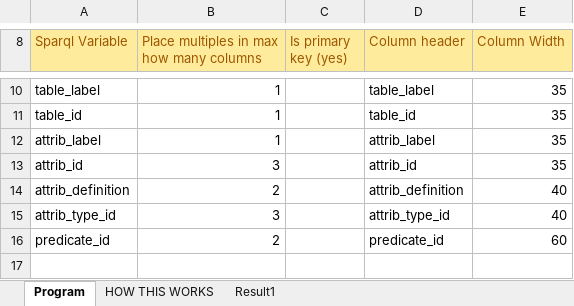
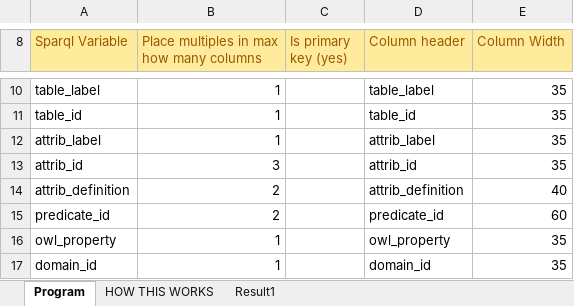
Before and after one commit to 15926tools/15926RDL2Reporter, an Excel workbook: RDL2sparqlReporter.xlsm, sheet Program, drawn as a sheet; only a part is shown, gaps mark what is left out; values as stored, in another font and other column widths than the file's, no borders; charts and pictures not drawn; removed rows and columns are numbered as before the commit, all else as after; the diff covers the shown part only; the diff names each change by its address in the sheet, - before the commit and + after, or states it on an @@ line.

```diff
--- a/RDL2sparqlReporter.xlsm (sheet Program)
+++ b/RDL2sparqlReporter.xlsm (sheet Program)
-row 15: attrib_type_id | 3 |  | attrib_type_id | 40
+row 16: owl_property | 1 |  | owl_property | 35
+row 17: domain_id | 1 |  | domain_id | 35
```
Also changed, not shown: 3 added rows and 2 edited cells elsewhere in this sheet, sheet Result1, charts or pictures.
